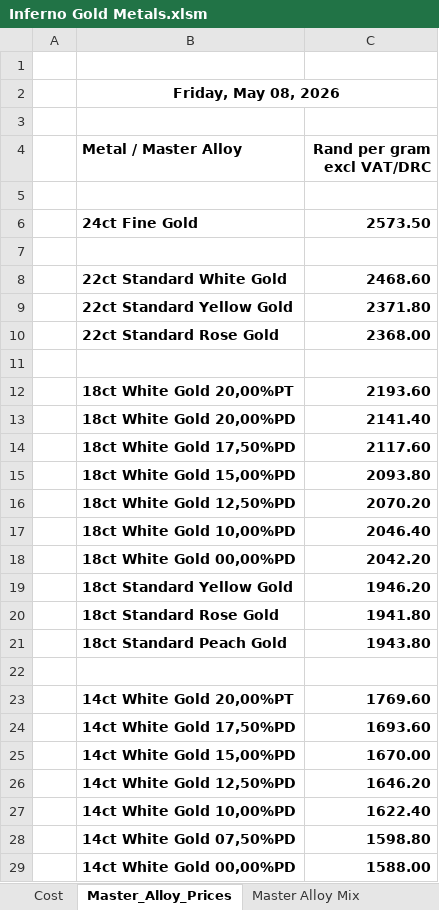
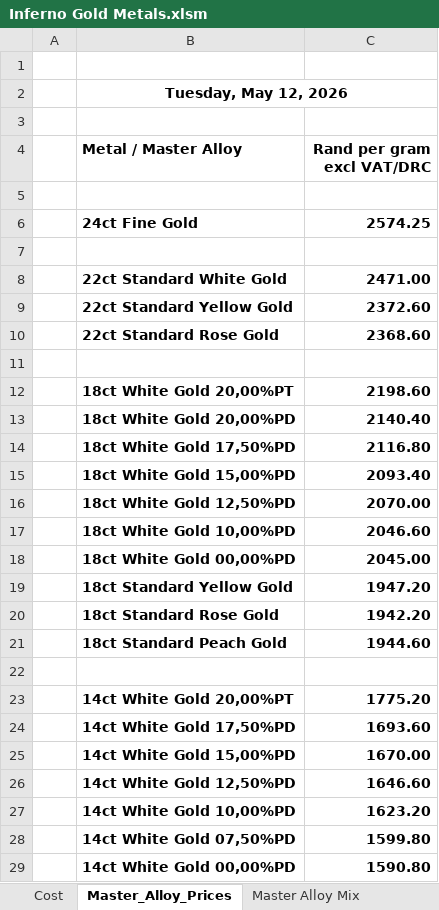
Before and after one commit to Frootloop94/Inferno-Prices, an Excel workbook: Inferno Gold Metals.xlsm, sheet Master_Alloy_Prices, drawn as a sheet; only a part is shown; values as stored, in another font and other column widths than the file's, no borders; charts and pictures not drawn; the diff covers the shown part only; the diff names each change by its address in the sheet, - before the commit and + after, or states it on an @@ line.

```diff
--- a/Inferno Gold Metals.xlsm (sheet Master_Alloy_Prices)
+++ b/Inferno Gold Metals.xlsm (sheet Master_Alloy_Prices)
-B2 (Metal / Master Alloy): Friday, May 08, 2026
+B2 (Metal / Master Alloy): Tuesday, May 12, 2026
-C6 (Rand per gram excl VAT/DRC): 2573.50
+C6 (Rand per gram excl VAT/DRC): 2574.25
-C8 (Rand per gram excl VAT/DRC): 2468.60
+C8 (Rand per gram excl VAT/DRC): 2471.00
-C9 (Rand per gram excl VAT/DRC): 2371.80
+C9 (Rand per gram excl VAT/DRC): 2372.60
-C10 (Rand per gram excl VAT/DRC): 2368.00
+C10 (Rand per gram excl VAT/DRC): 2368.60
-C12 (Rand per gram excl VAT/DRC): 2193.60
+C12 (Rand per gram excl VAT/DRC): 2198.60
-C13 (Rand per gram excl VAT/DRC): 2141.40
+C13 (Rand per gram excl VAT/DRC): 2140.40
-C14 (Rand per gram excl VAT/DRC): 2117.60
+C14 (Rand per gram excl VAT/DRC): 2116.80
-C15 (Rand per gram excl VAT/DRC): 2093.80
+C15 (Rand per gram excl VAT/DRC): 2093.40
-C16 (Rand per gram excl VAT/DRC): 2070.20
+C16 (Rand per gram excl VAT/DRC): 2070.00
-C17 (Rand per gram excl VAT/DRC): 2046.40
+C17 (Rand per gram excl VAT/DRC): 2046.60
-C18 (Rand per gram excl VAT/DRC): 2042.20
+C18 (Rand per gram excl VAT/DRC): 2045.00
-C19 (Rand per gram excl VAT/DRC): 1946.20
+C19 (Rand per gram excl VAT/DRC): 1947.20
-C20 (Rand per gram excl VAT/DRC): 1941.80
+C20 (Rand per gram excl VAT/DRC): 1942.20
-C21 (Rand per gram excl VAT/DRC): 1943.80
+C21 (Rand per gram excl VAT/DRC): 1944.60
-C23 (Rand per gram excl VAT/DRC): 1769.60
+C23 (Rand per gram excl VAT/DRC): 1775.20
-C26 (Rand per gram excl VAT/DRC): 1646.20
+C26 (Rand per gram excl VAT/DRC): 1646.60
-C27 (Rand per gram excl VAT/DRC): 1622.40
+C27 (Rand per gram excl VAT/DRC): 1623.20
-C28 (Rand per gram excl VAT/DRC): 1598.80
+C28 (Rand per gram excl VAT/DRC): 1599.80
-C29 (Rand per gram excl VAT/DRC): 1588.00
+C29 (Rand per gram excl VAT/DRC): 1590.80
```
Also changed, not shown: 23 edited cells elsewhere in this sheet, sheet Master Alloy Sheet, sheet Cost, Secondhand Gold Clients.xlsm, 2 other files.
